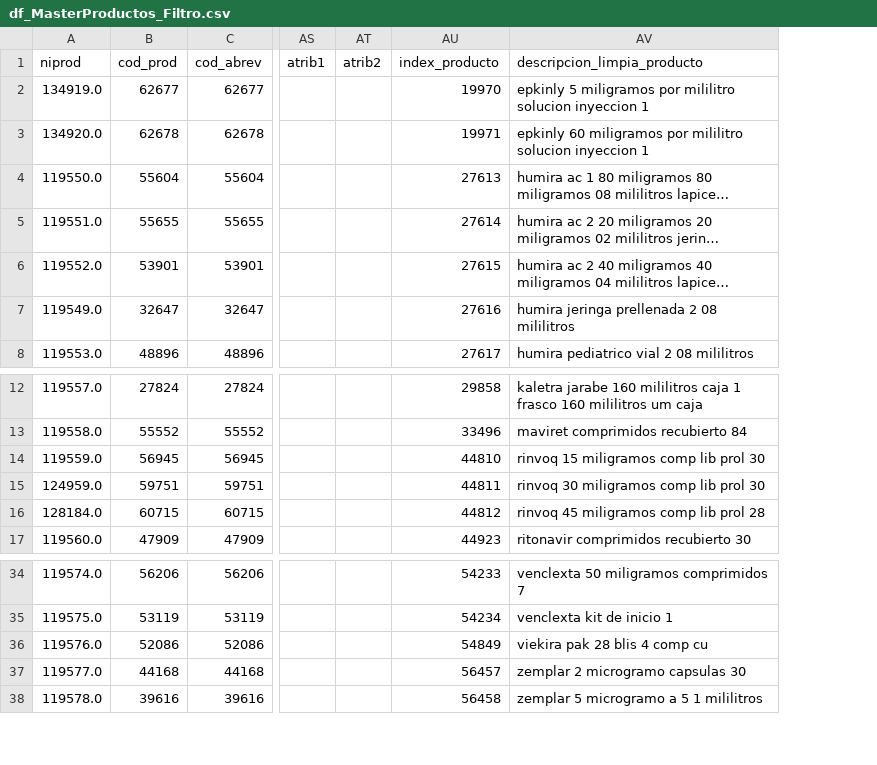
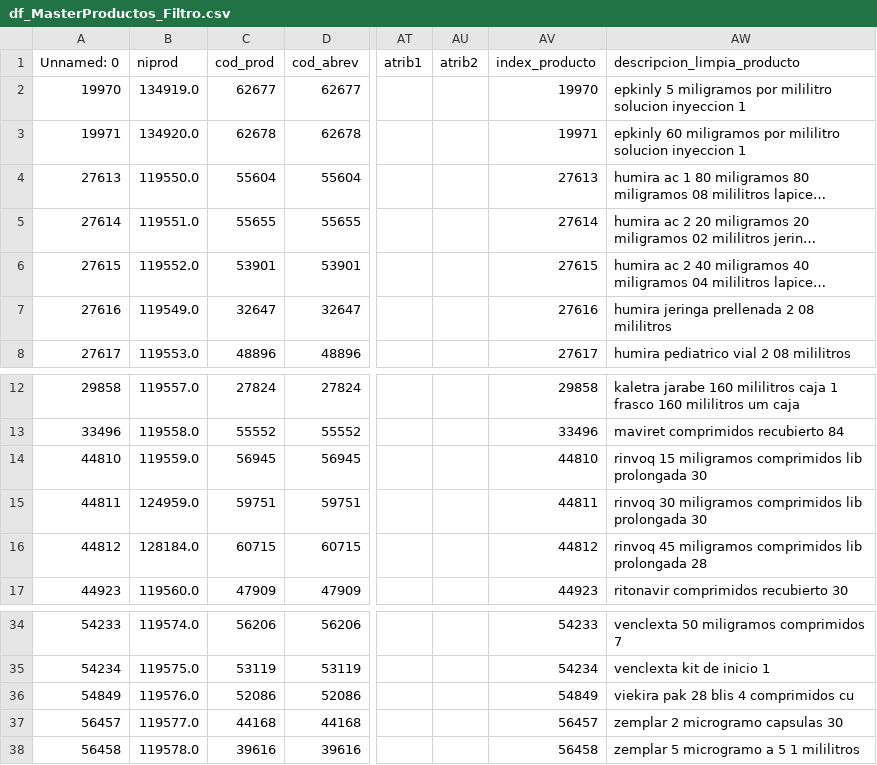
Before and after one commit to emmaSDNZ/digitalizacion_distriapp, a CSV file: backend/src/notebook/df_MasterProductos_Filtro.csv, drawn as a sheet; only a part is shown, gaps mark what is left out; long unchanged cells end in …; addresses are those after the commit; the diff names each change by its address in the sheet, - before the commit and + after, or states it on an @@ line.

Commit message:
generacion de columnas master_productos

```diff
--- a/backend/src/notebook/df_MasterProductos_Filtro.csv
+++ b/backend/src/notebook/df_MasterProductos_Filtro.csv
+column A (Unnamed: 0), rows 2-8: 19970 | 19971 | 27613 | 27614 | 27615 | 27616 | 27617; rows 12-17: 29858 | 33496 | 44810 | 44811 | 44812 | 44923; rows 34-38: 54233 | 54234 | 54849 | 56457 | 56458
-AW14 (descripcion_limpia_producto): rinvoq 15 miligramos comp lib prol 30
+AW14 (descripcion_limpia_producto): rinvoq 15 miligramos comprimidos lib prolongada 30
-AW15 (descripcion_limpia_producto): rinvoq 30 miligramos comp lib prol 30
+AW15 (descripcion_limpia_producto): rinvoq 30 miligramos comprimidos lib prolongada 30
-AW16 (descripcion_limpia_producto): rinvoq 45 miligramos comp lib prol 28
+AW16 (descripcion_limpia_producto): rinvoq 45 miligramos comprimidos lib prolongada 28
-AW36 (descripcion_limpia_producto): viekira pak 28 blis 4 comp cu
+AW36 (descripcion_limpia_producto): viekira pak 28 blis 4 comprimidos cu
```
Also changed, not shown: backend/src/notebook/df_Proveedor.csv, 2 other files.
